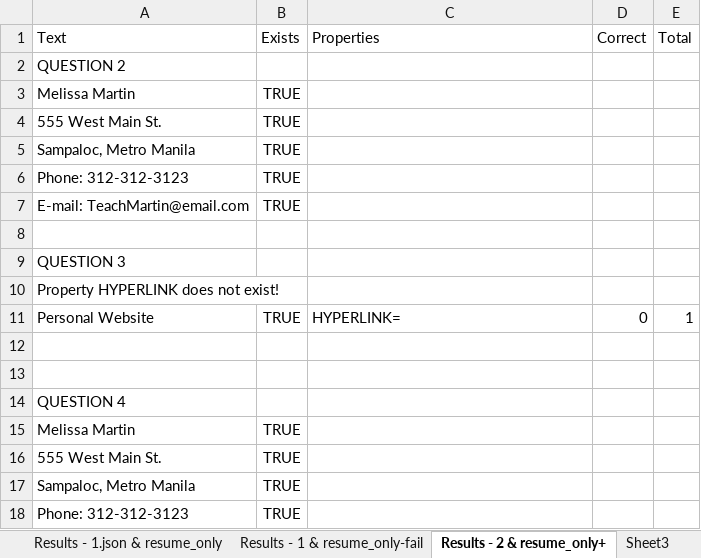
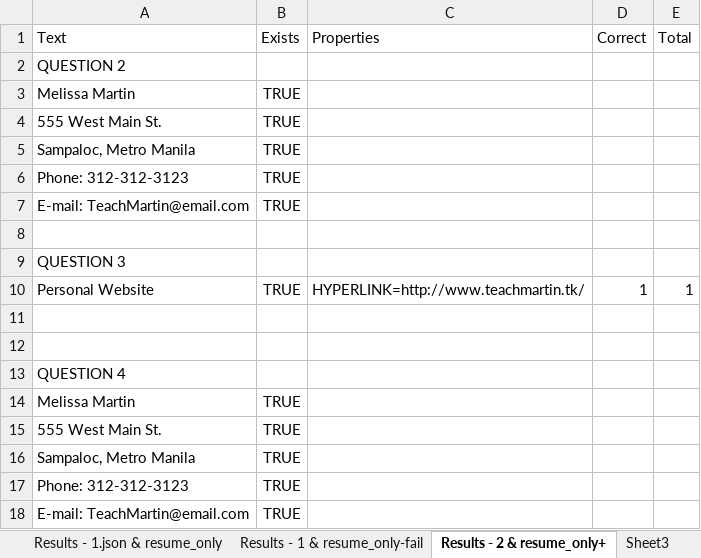
Before and after one commit to noelsison/ApachePOI-Gradle, an Excel workbook: test_results/documentpropertychecker_output.xlsx, sheet Results - 2 & resume_only+, drawn as a sheet; only a part is shown; the shorter side is filled out with more unchanged rows; values as stored, in another font and other column widths than the file's, no borders; removed rows and columns are numbered as before the commit, all else as after; the diff names each change by its address in the sheet, - before the commit and + after, or states it on an @@ line.

Commit message:
Refactored document checker (class to instance methods) and added hyperlink checking

```diff
--- a/test_results/documentpropertychecker_output.xlsx (sheet Results - 2 & resume_only+)
+++ b/test_results/documentpropertychecker_output.xlsx (sheet Results - 2 & resume_only+)
-row 10: Property HYPERLINK does not exist!
-C10 (Properties): HYPERLINK=
+C10 (Properties): HYPERLINK=http://www.teachmartin.tk/
-D10 (Correct): 0
+D10 (Correct): 1
```
Also changed, not shown: 5 other files.
